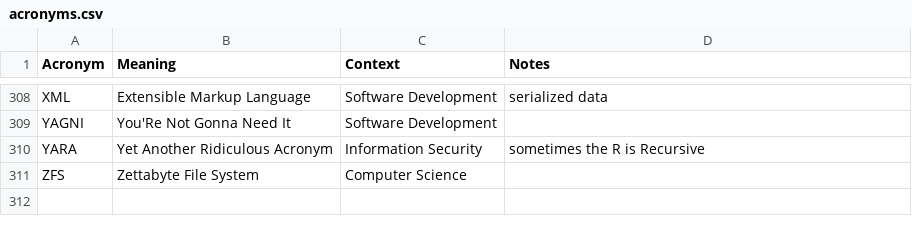
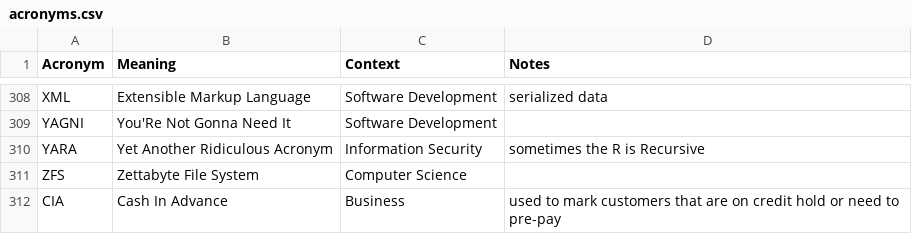
Before and after one commit to chadmando/acronyms, a CSV file: acronyms.csv, drawn as a sheet; only a part is shown, gaps mark what is left out; the diff names each change by its address in the sheet, - before the commit and + after, or states it on an @@ line.

Commit message:
Update acronyms.csv

```diff
--- a/acronyms.csv
+++ b/acronyms.csv
+row 312: CIA | Cash In Advance | Business | used to mark customers that are on credit hold or need to pre-pay
```
